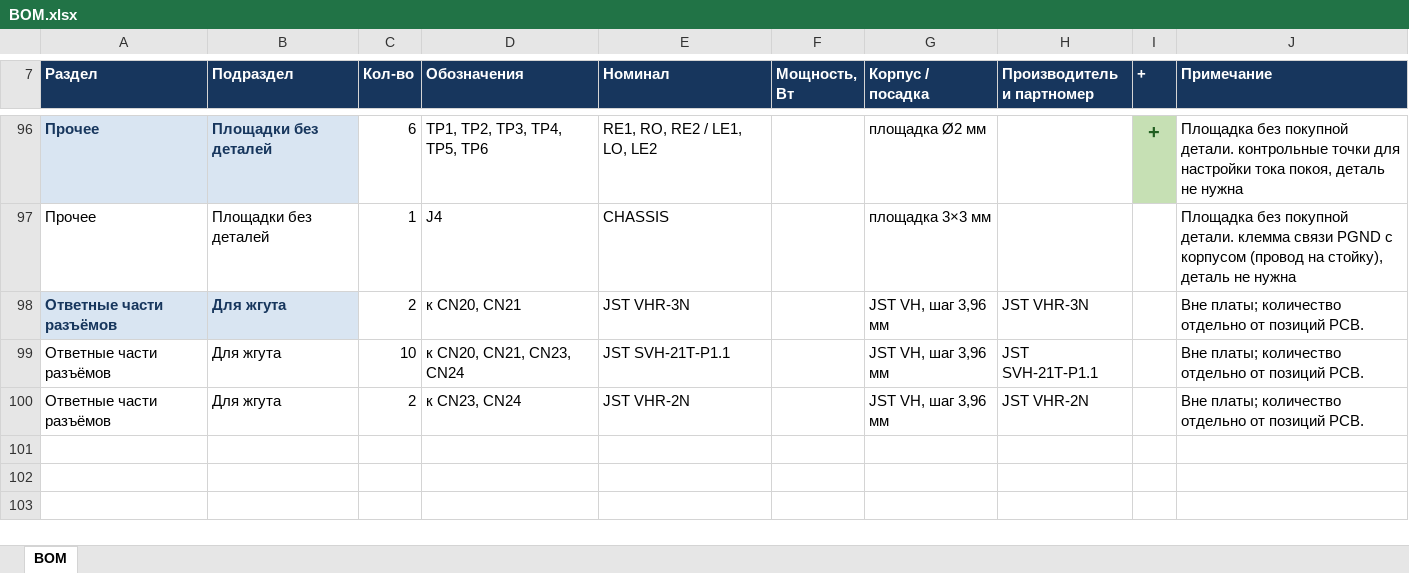
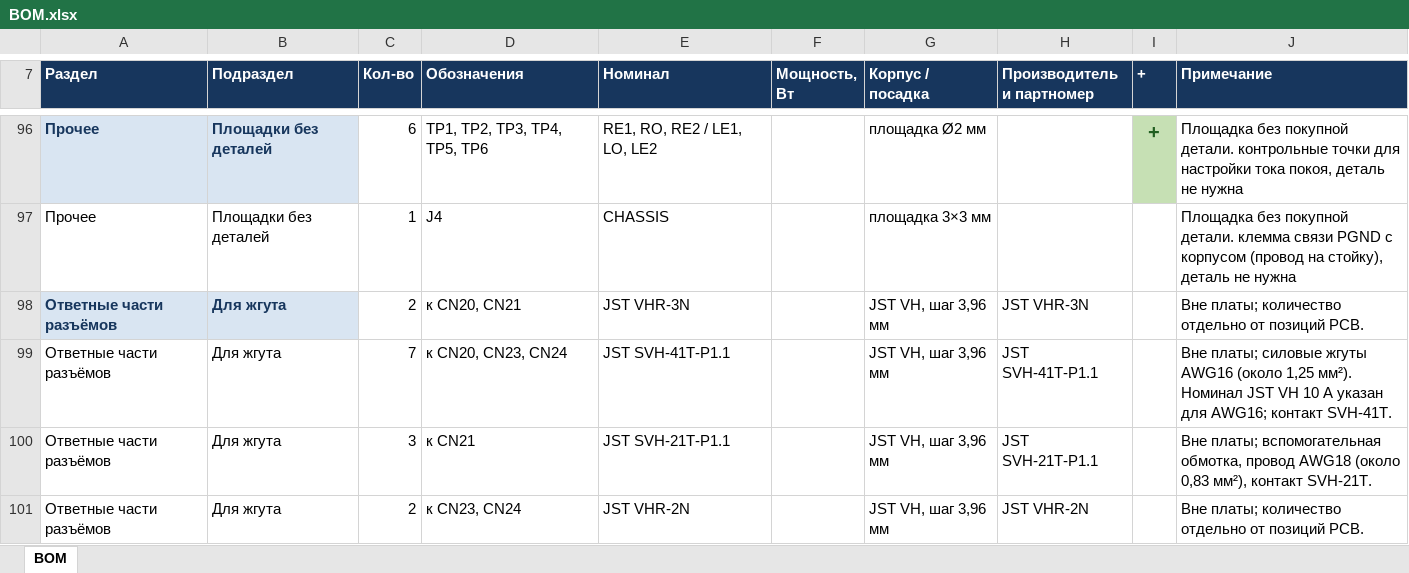
Before and after one commit to SSSound13/Cambridge_640A_PowerAmp, an Excel workbook: BOM.xlsx, sheet BOM, drawn as a sheet; only a part is shown, gaps mark what is left out; values as stored, in another font and other column widths than the file's, no borders; table styles not drawn; addresses are those after the commit; the diff names each change by its address in the sheet, - before the commit and + after, or states it on an @@ line.

```diff
--- a/BOM.xlsx (sheet BOM)
+++ b/BOM.xlsx (sheet BOM)
+row 99: Ответные части разъёмов | Для жгута | 7 | к CN20, CN23, CN24 | JST SVH-41T-P1.1 |  | JST VH, шаг 3,96 мм | JST SVH-41T-P1.1 |  | Вне платы; силовые жгуты AWG16 (около 1,25 мм²). Номинал JST VH 10 А указан для AWG16; контакт SVH-41T.
-C100 (Кол-во): 10
+C100 (Кол-во): 3
-D100 (Обозначения): к CN20, CN21, CN23, CN24
+D100 (Обозначения): к CN21
-J100 (Примечание): Вне платы; количество отдельно от позиций PCB.
+J100 (Примечание): Вне платы; вспомогательная обмотка, провод AWG18 (около 0,83 мм²), контакт SVH-21T.
```
Also changed, not shown: 38 other files.
